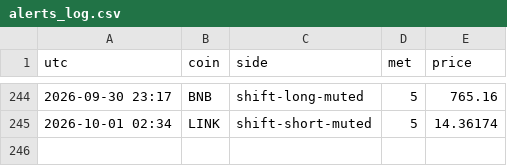
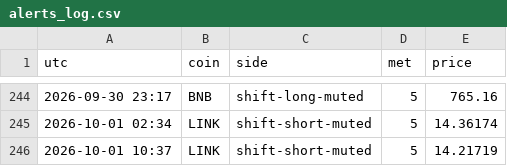
Before and after one commit to pleeb756/Setup-grader-alerts-, a CSV file: alerts_log.csv, drawn as a sheet; only a part is shown, gaps mark what is left out; the diff names each change by its address in the sheet, - before the commit and + after, or states it on an @@ line.

Commit message:
Update alert state

```diff
--- a/alerts_log.csv
+++ b/alerts_log.csv
+row 246: 2026-10-01 10:37 | LINK | shift-short-muted | 5 | 14.21719
```
Also changed, not shown: 3 other files.
